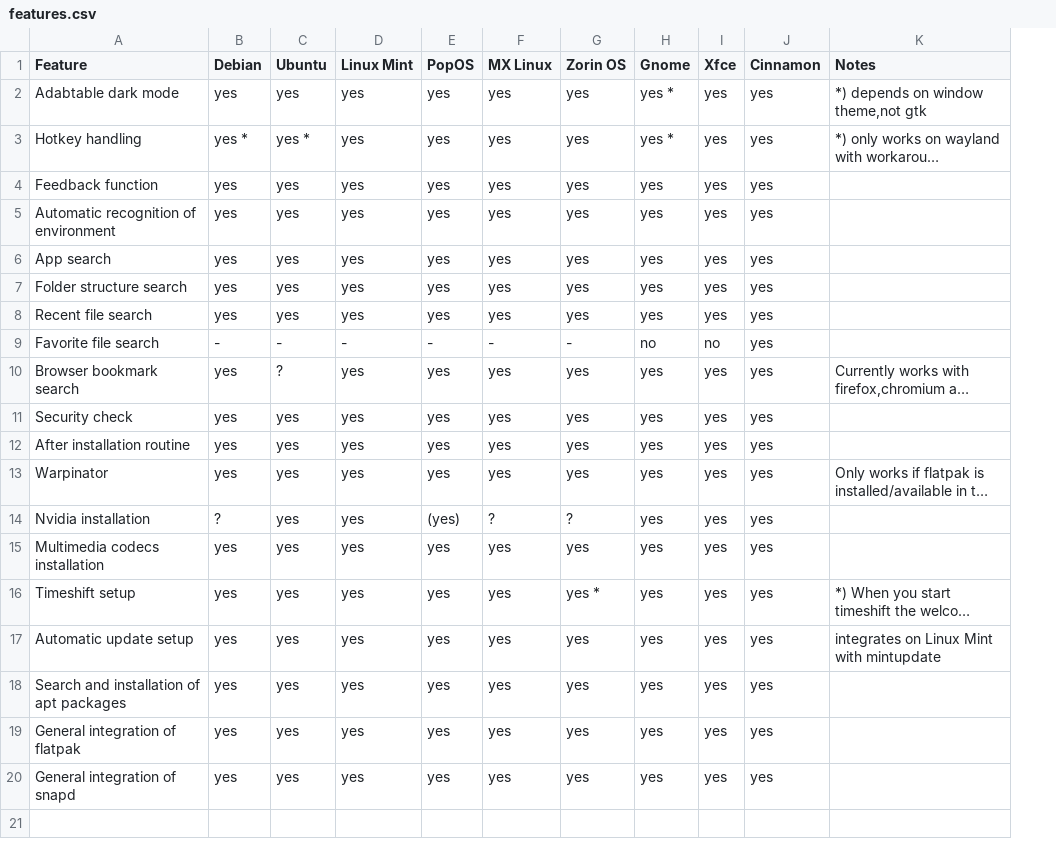
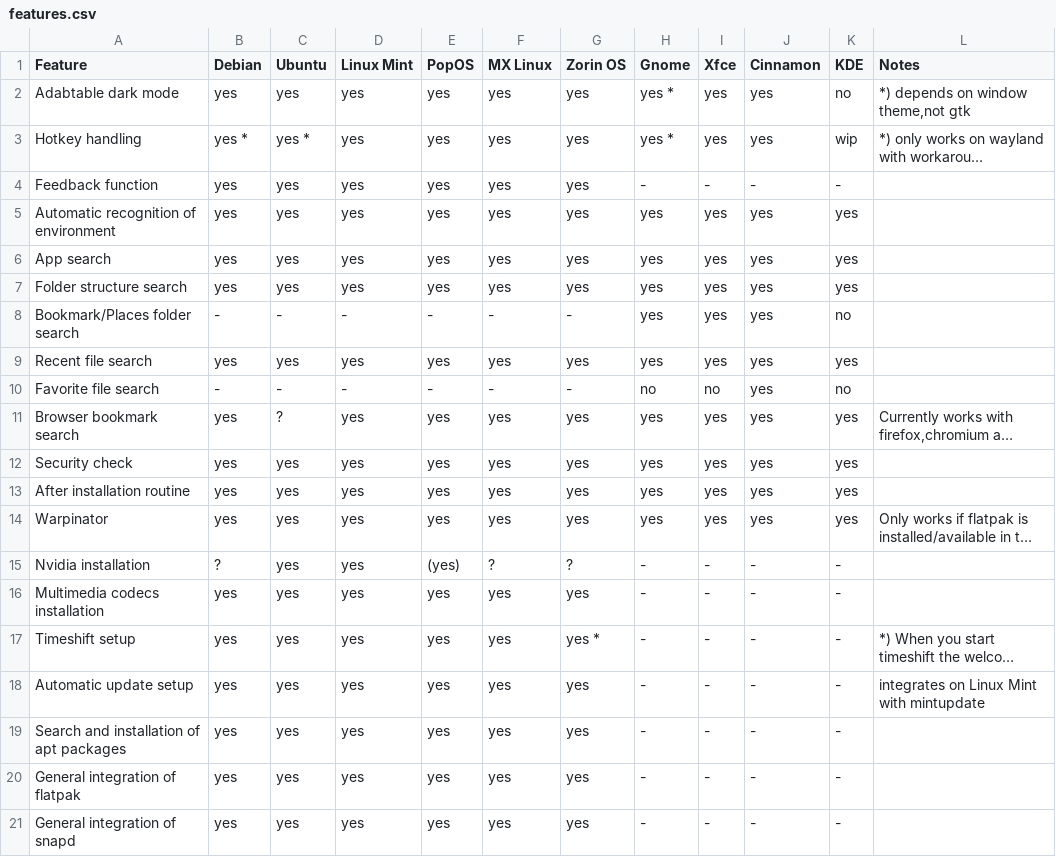
Before and after one commit to Jean28518/linux-assistant, a CSV file: features.csv, drawn as a sheet; long unchanged cells end in …; addresses are those after the commit; the diff names each change by its address in the sheet, - before the commit and + after, or states it on an @@ line.

Commit message:
Update features.csv

```diff
--- a/features.csv
+++ b/features.csv
+column K (KDE), rows 2-7: no | wip | - | yes | yes | yes; rows 9-21: yes | no | yes | yes | yes | yes | - | - | - | - | - | - | -
-H4 (Gnome): yes
+H4 (Gnome): -
-I4 (Xfce): yes
+I4 (Xfce): -
-J4 (Cinnamon): yes
+J4 (Cinnamon): -
+row 8: Bookmark/Places folder search | - | - | - | - | - | - | yes | yes | yes | no
-H15:H21 (Gnome): yes
+H15:H21 (Gnome): -
-I15:I21 (Xfce): yes
+I15:I21 (Xfce): -
-J15:J21 (Cinnamon): yes
+J15:J21 (Cinnamon): -
```
